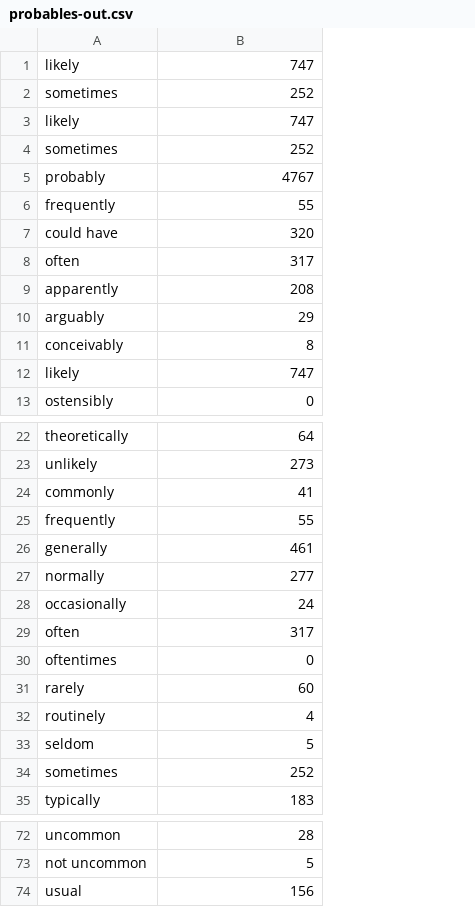
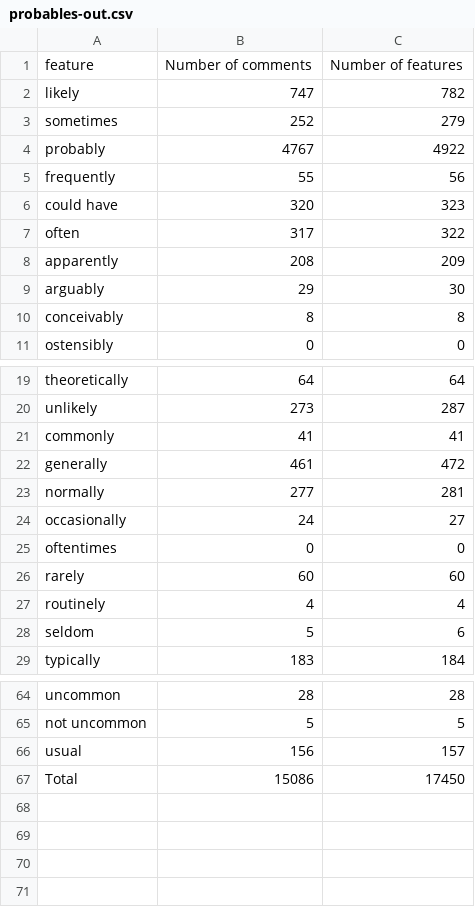
Before and after one commit to t-liu93/workspace-solr, a CSV file: SolrScripts/results-ic/probables-out.csv, drawn as a sheet; only a part is shown, gaps mark what is left out; removed rows and columns are numbered as before the commit, all else as after; the diff covers the shown part only; the diff names each change by its address in the sheet, - before the commit and + after, or states it on an @@ line.

```diff
--- a/SolrScripts/results-ic/probables-out.csv
+++ b/SolrScripts/results-ic/probables-out.csv
+column C, rows 2-11: 782 | 279 | 4922 | 56 | 323 | 322 | 209 | 30 | 8 | 0; rows 19-29: 64 | 287 | 41 | 472 | 281 | 27 | 0 | 60 | 4 | 6 | 184; rows 64-66: 28 | 5 | 157
-row 1: likely | 747
-row 2: sometimes | 252
+row 1: feature | Number of comments | Number of features
-row 12: likely | 747
-row 25: frequently | 55
-row 29: often | 317
-row 34: sometimes | 252
+row 67: Total | 15086 | 17450
```
Also changed, not shown: 3 removed rows elsewhere in this file, SolrScripts/results-ic/I-statements-out.csv, SolrScripts/results-ic/hedges-out.csv, 5 other files.
